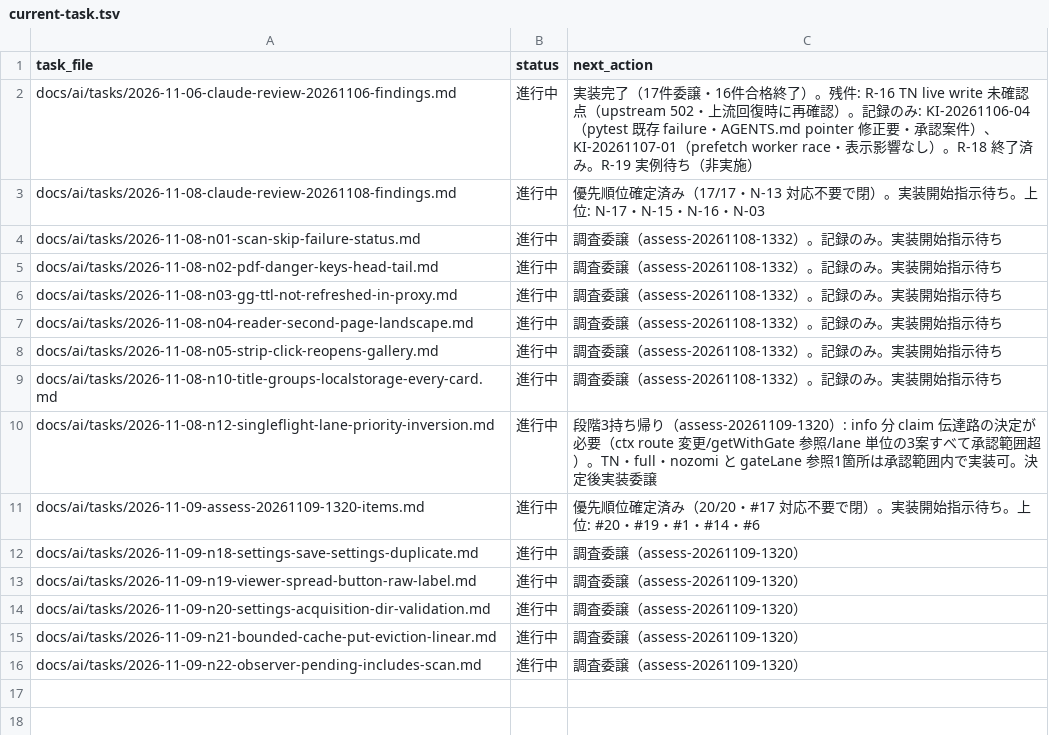
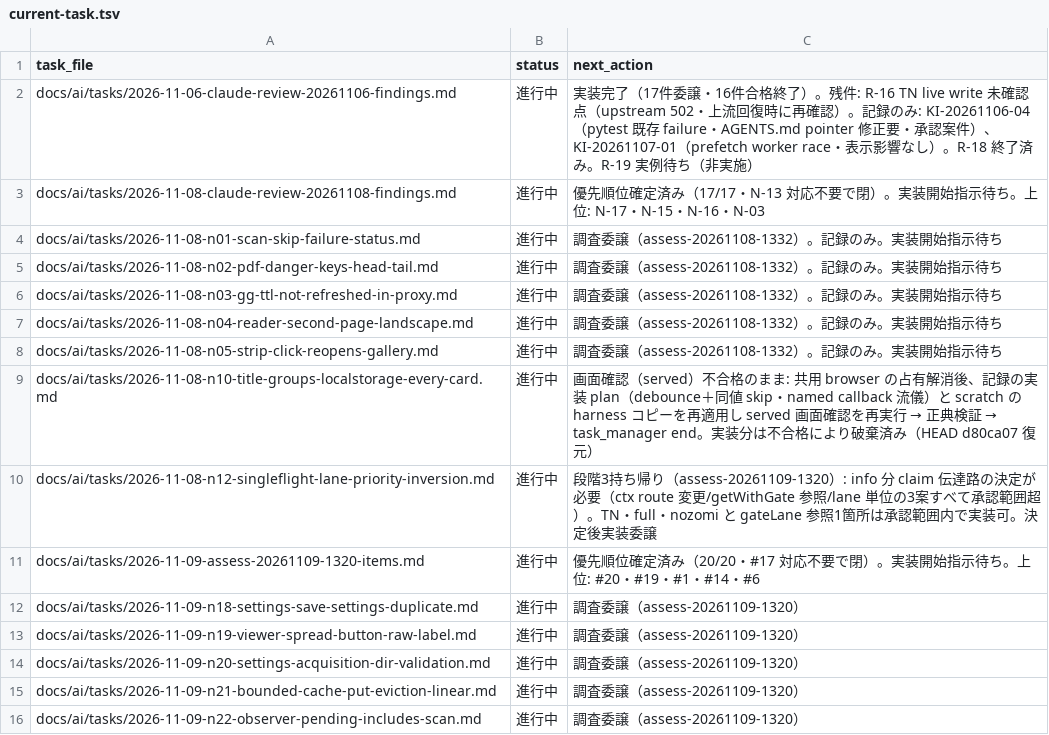
Before and after one commit to BWDSF3104/hitomi-hub, a TSV file: docs/ai/current-task.tsv, drawn as a sheet.

Commit message:
docs: N-10 #10 実装委譲不合格（画面確認未検証）- debounce＋同値 skip 実装は harness 20 checks・正典検証合格（pytest 65・vet clean・go test ok 26.691s・re-measure 447.3→5.2 ms）だが served 画面確認は共用 browser 乗っ取り 3 試行で帰属確立不能・実装分破棄（HEAD d80ca07 復元）・record only（tsv 行は親側）

```diff
--- a/docs/ai/current-task.tsv
+++ b/docs/ai/current-task.tsv
@@ -8,3 +8,3 @@ docs/ai/tasks/2026-11-08-n04-reader-second-page-landscape.md	進行中	調査委
 docs/ai/tasks/2026-11-08-n05-strip-click-reopens-gallery.md	進行中	調査委譲（assess-20261108-1332）。記録のみ。実装開始指示待ち
-docs/ai/tasks/2026-11-08-n10-title-groups-localstorage-every-card.md	進行中	調査委譲（assess-20261108-1332）。記録のみ。実装開始指示待ち
+docs/ai/tasks/2026-11-08-n10-title-groups-localstorage-every-card.md	進行中	画面確認（served）不合格のまま: 共用 browser の占有解消後、記録の実装 plan（debounce＋同値 skip・named callback 流儀）と scratch の harness コピーを再適用し served 画面確認を再実行 → 正典検証 → task_manager end。実装分は不合格により破棄済み（HEAD d80ca07 復元）
 docs/ai/tasks/2026-11-08-n12-singleflight-lane-priority-inversion.md	進行中	段階3持ち帰り（assess-20261109-1320）: info 分 claim 伝達路の決定が必要（ctx route 変更/getWithGate 参照/lane 単位の3案すべて承認範囲超）。TN・full・nozomi と gateLane 参照1箇所は承認範囲内で実装可。決定後実装委譲
```
Also changed, not shown: 1 other file.
